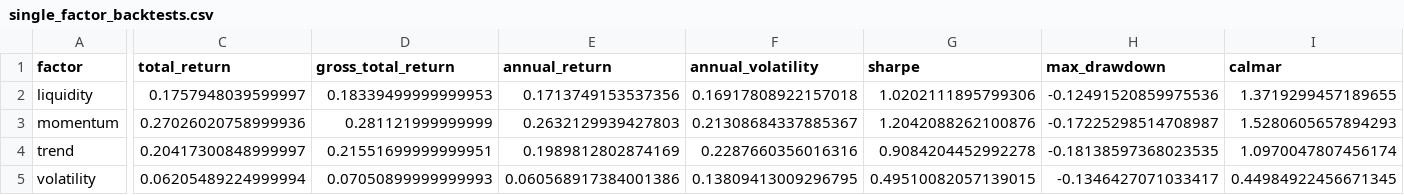
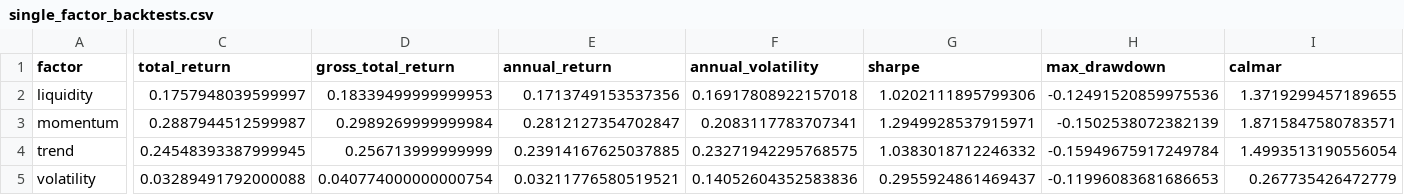
Before and after one commit to mmmmyyyxx/trading_bot, a CSV file: a_share_quant/reports/single_factor_backtests.csv, drawn as a sheet; only a part is shown, gaps mark what is left out; the diff covers the shown part only; the diff names each change by its address in the sheet, - before the commit and + after, or states it on an @@ line.

```diff
--- a/a_share_quant/reports/single_factor_backtests.csv
+++ b/a_share_quant/reports/single_factor_backtests.csv
-C3 (total_return): 0.27026020758999936
+C3 (total_return): 0.2887944512599987
-D3 (gross_total_return): 0.281121999999999
+D3 (gross_total_return): 0.2989269999999984
-E3 (annual_return): 0.2632129939427803
+E3 (annual_return): 0.2812127354702847
-F3 (annual_volatility): 0.21308684337885367
+F3 (annual_volatility): 0.2083117783707341
-G3 (sharpe): 1.2042088262100876
+G3 (sharpe): 1.2949928537915971
-H3 (max_drawdown): -0.17225298514708987
+H3 (max_drawdown): -0.1502538072382139
-I3 (calmar): 1.5280605657894293
+I3 (calmar): 1.8715847580783571
-C4 (total_return): 0.20417300848999997
+C4 (total_return): 0.24548393387999945
-D4 (gross_total_return): 0.21551699999999951
+D4 (gross_total_return): 0.256713999999999
-E4 (annual_return): 0.1989812802874169
+E4 (annual_return): 0.23914167625037885
-F4 (annual_volatility): 0.2287660356016316
+F4 (annual_volatility): 0.23271942295768575
-G4 (sharpe): 0.9084204452992278
+G4 (sharpe): 1.0383018712246332
-H4 (max_drawdown): -0.18138597368023535
+H4 (max_drawdown): -0.15949675917249784
-I4 (calmar): 1.0970047807456174
+I4 (calmar): 1.4993513190556054
-C5 (total_return): 0.06205489224999994
+C5 (total_return): 0.03289491792000088
-D5 (gross_total_return): 0.07050899999999993
+D5 (gross_total_return): 0.040774000000000754
-E5 (annual_return): 0.060568917384001386
+E5 (annual_return): 0.03211776580519521
-F5 (annual_volatility): 0.13809413009296795
+F5 (annual_volatility): 0.14052604352583836
-G5 (sharpe): 0.49510082057139015
+G5 (sharpe): 0.2955924861469437
-H5 (max_drawdown): -0.1346427071033417
+H5 (max_drawdown): -0.11996083681686653
-I5 (calmar): 0.44984922456671345
+I5 (calmar): 0.267735426472779
```
Also changed, not shown: 15 edited cells elsewhere in this file, a_share_quant/reports/equity_curve.csv, a_share_quant/reports/factor_group_summary.csv, 37 other files.
